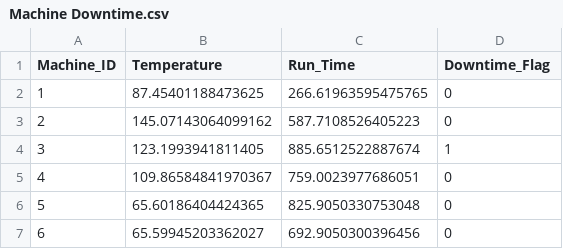
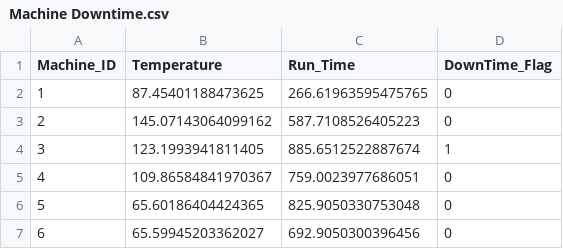
Before and after one commit to AbhishekGupta-Arch/Predictive-Analysis-for-Manufacturing-Operations, a CSV file: Machine Downtime.csv, drawn as a sheet; only a part is shown.

```diff
--- a/Machine Downtime.csv
+++ b/Machine Downtime.csv
@@ -1,2 +1,2 @@
-Machine_ID,Temperature,Run_Time,Downtime_Flag
+Machine_ID,Temperature,Run_Time,DownTime_Flag
 1,87.45401188473625,266.61963595475765,0
```
Also changed, not shown: 3 other files.
